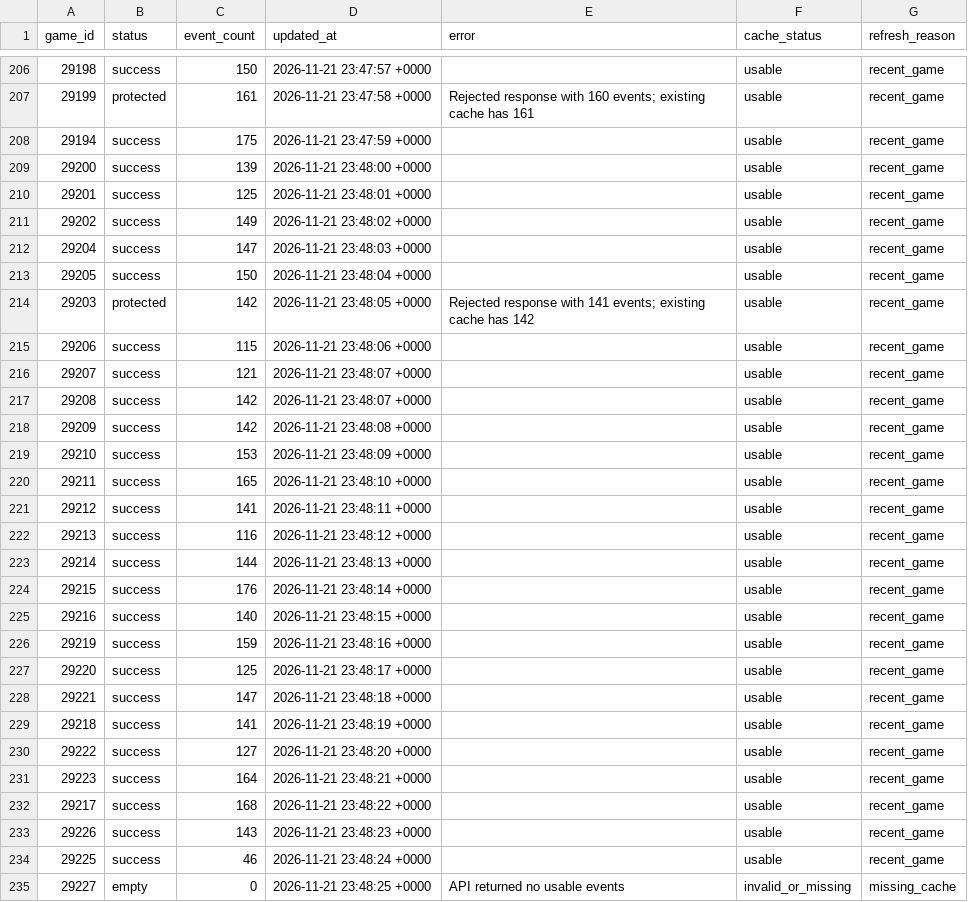
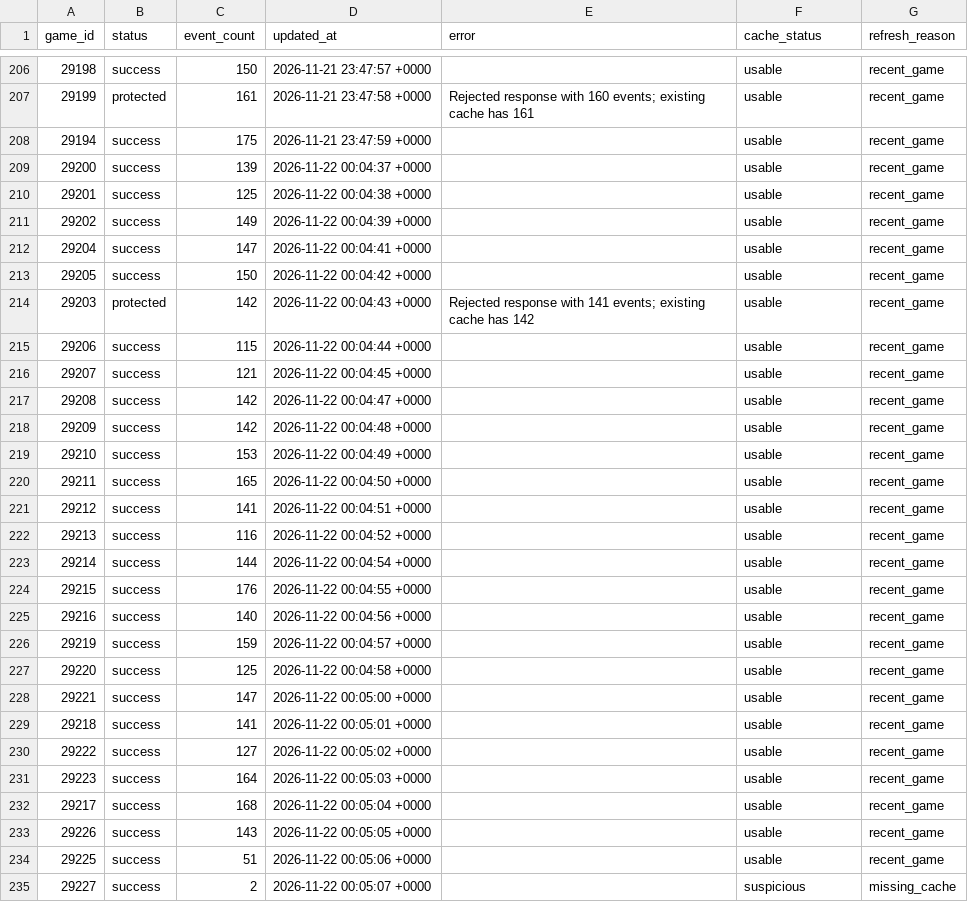
Before and after one commit to NoahCornish/IceIndex, a CSV file: data/games/2026-27/manifest.csv, drawn as a sheet; only a part is shown, gaps mark what is left out; the diff covers the shown part only.

```diff
--- a/data/games/2026-27/manifest.csv
+++ b/data/games/2026-27/manifest.csv
@@ -208,28 +208,28 @@
 "29194","success","175","2026-11-21 23:47:59 +0000","","usable","recent_game"
-"29200","success","139","2026-11-21 23:48:00 +0000","","usable","recent_game"
-"29201","success","125","2026-11-21 23:48:01 +0000","","usable","recent_game"
-"29202","success","149","2026-11-21 23:48:02 +0000","","usable","recent_game"
-"29204","success","147","2026-11-21 23:48:03 +0000","","usable","recent_game"
-"29205","success","150","2026-11-21 23:48:04 +0000","","usable","recent_game"
-"29203","protected","142","2026-11-21 23:48:05 +0000","Rejected response with 141 events; existing cache has 142","usable","recent_game"
-"29206","success","115","2026-11-21 23:48:06 +0000","","usable","recent_game"
-"29207","success","121","2026-11-21 23:48:07 +0000","","usable","recent_game"
-"29208","success","142","2026-11-21 23:48:07 +0000","","usable","recent_game"
-"29209","success","142","2026-11-21 23:48:08 +0000","","usable","recent_game"
-"29210","success","153","2026-11-21 23:48:09 +0000","","usable","recent_game"
-"29211","success","165","2026-11-21 23:48:10 +0000","","usable","recent_game"
-"29212","success","141","2026-11-21 23:48:11 +0000","","usable","recent_game"
-"29213","success","116","2026-11-21 23:48:12 +0000","","usable","recent_game"
-"29214","success","144","2026-11-21 23:48:13 +0000","","usable","recent_game"
-"29215","success","176","2026-11-21 23:48:14 +0000","","usable","recent_game"
-"29216","success","140","2026-11-21 23:48:15 +0000","","usable","recent_game"
-"29219","success","159","2026-11-21 23:48:16 +0000","","usable","recent_game"
-"29220","success","125","2026-11-21 23:48:17 +0000","","usable","recent_game"
-"29221","success","147","2026-11-21 23:48:18 +0000","","usable","recent_game"
-"29218","success","141","2026-11-21 23:48:19 +0000","","usable","recent_game"
-"29222","success","127","2026-11-21 23:48:20 +0000","","usable","recent_game"
-"29223","success","164","2026-11-21 23:48:21 +0000","","usable","recent_game"
-"29217","success","168","2026-11-21 23:48:22 +0000","","usable","recent_game"
-"29226","success","143","2026-11-21 23:48:23 +0000","","usable","recent_game"
-"29225","success","46","2026-11-21 23:48:24 +0000","","usable","recent_game"
-"29227","empty","0","2026-11-21 23:48:25 +0000","API returned no usable events","invalid_or_missing","missing_cache"
+"29200","success","139","2026-11-22 00:04:37 +0000","","usable","recent_game"
+"29201","success","125","2026-11-22 00:04:38 +0000","","usable","recent_game"
+"29202","success","149","2026-11-22 00:04:39 +0000","","usable","recent_game"
+"29204","success","147","2026-11-22 00:04:41 +0000","","usable","recent_game"
+"29205","success","150","2026-11-22 00:04:42 +0000","","usable","recent_game"
+"29203","protected","142","2026-11-22 00:04:43 +0000","Rejected response with 141 events; existing cache has 142","usable","recent_game"
+"29206","success","115","2026-11-22 00:04:44 +0000","","usable","recent_game"
+"29207","success","121","2026-11-22 00:04:45 +0000","","usable","recent_game"
+"29208","success","142","2026-11-22 00:04:47 +0000","","usable","recent_game"
+"29209","success","142","2026-11-22 00:04:48 +0000","","usable","recent_game"
+"29210","success","153","2026-11-22 00:04:49 +0000","","usable","recent_game"
+"29211","success","165","2026-11-22 00:04:50 +0000","","usable","recent_game"
+"29212","success","141","2026-11-22 00:04:51 +0000","","usable","recent_game"
+"29213","success","116","2026-11-22 00:04:52 +0000","","usable","recent_game"
+"29214","success","144","2026-11-22 00:04:54 +0000","","usable","recent_game"
+"29215","success","176","2026-11-22 00:04:55 +0000","","usable","recent_game"
+"29216","success","140","2026-11-22 00:04:56 +0000","","usable","recent_game"
+"29219","success","159","2026-11-22 00:04:57 +0000","","usable","recent_game"
+"29220","success","125","2026-11-22 00:04:58 +0000","","usable","recent_game"
+"29221","success","147","2026-11-22 00:05:00 +0000","","usable","recent_game"
+"29218","success","141","2026-11-22 00:05:01 +0000","","usable","recent_game"
+"29222","success","127","2026-11-22 00:05:02 +0000","","usable","recent_game"
+"29223","success","164","2026-11-22 00:05:03 +0000","","usable","recent_game"
+"29217","success","168","2026-11-22 00:05:04 +0000","","usable","recent_game"
+"29226","success","143","2026-11-22 00:05:05 +0000","","usable","recent_game"
+"29225","success","51","2026-11-22 00:05:06 +0000","","usable","recent_game"
+"29227","success","2","2026-11-22 00:05:07 +0000","","suspicious","missing_cache"
```
Also changed, not shown: 7 added rows and 1 edited cell elsewhere in this file, data/games/2026-27/official_game_officials.csv, data/games/2026-27/official_goal_on_ice.csv, 27 other files.
